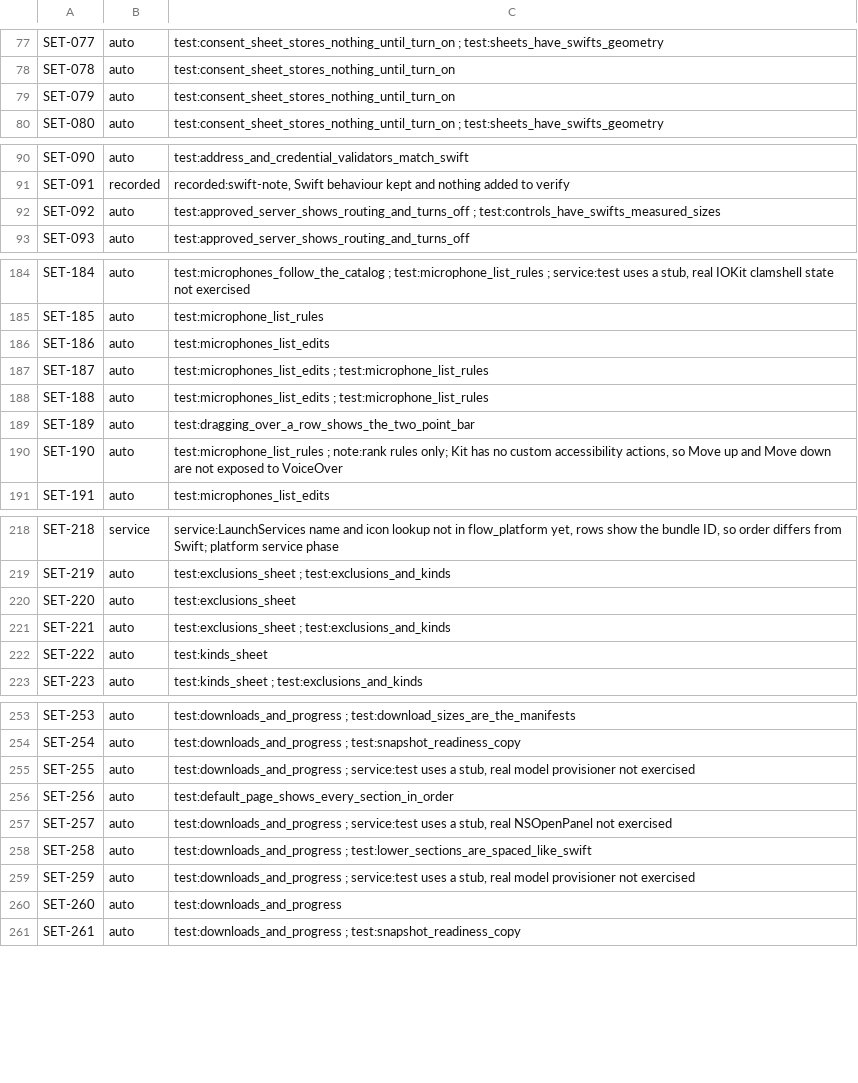
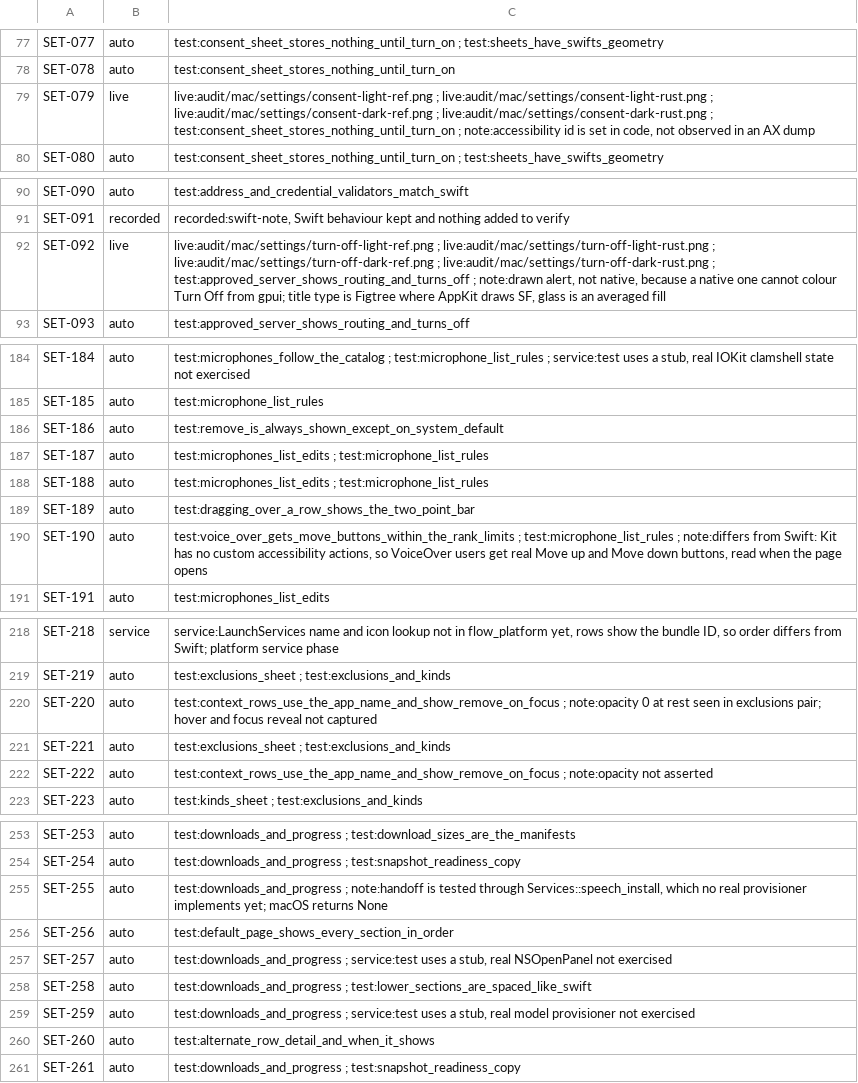
Before and after one commit to brunovskyoliver/local_flow, a TSV file: specs/024-gpui-desktop-views/inventory/status/03.tsv, drawn as a sheet; only a part is shown, gaps mark what is left out; the diff covers the shown part only.

```diff
--- a/specs/024-gpui-desktop-views/inventory/status/03.tsv
+++ b/specs/024-gpui-desktop-views/inventory/status/03.tsv
@@ -78,3 +78,3 @@ SET-077	auto	test:consent_sheet_stores_nothing_until_turn_on ; test:sheets_have_
 SET-078	auto	test:consent_sheet_stores_nothing_until_turn_on
-SET-079	auto	test:consent_sheet_stores_nothing_until_turn_on
+SET-079	live	live:audit/mac/settings/consent-light-ref.png ; live:audit/mac/settings/consent-light-rust.png ; live:audit/mac/settings/consent-dark-ref.png ; live:audit/mac/settings/consent-dark-rust.png ; test:consent_sheet_stores_nothing_until_turn_on ; note:accessibility id is set in code, not observed in an AX dump
 SET-080	auto	test:consent_sheet_stores_nothing_until_turn_on ; test:sheets_have_swifts_geometry
@@ -91,3 +91,3 @@ SET-090	auto	test:address_and_credential_validators_match_swift
 SET-091	recorded	recorded:swift-note, Swift behaviour kept and nothing added to verify
-SET-092	auto	test:approved_server_shows_routing_and_turns_off ; test:controls_have_swifts_measured_sizes
+SET-092	live	live:audit/mac/settings/turn-off-light-ref.png ; live:audit/mac/settings/turn-off-light-rust.png ; live:audit/mac/settings/turn-off-dark-ref.png ; live:audit/mac/settings/turn-off-dark-rust.png ; test:approved_server_shows_routing_and_turns_off ; note:drawn alert, not native, because a native one cannot colour Turn Off from gpui; title type is Figtree where AppKit draws SF, glass is an averaged fill
 SET-093	auto	test:approved_server_shows_routing_and_turns_off
@@ -185,3 +185,3 @@ SET-184	auto	test:microphones_follow_the_catalog ; test:microphone_list_rules ;
 SET-185	auto	test:microphone_list_rules
-SET-186	auto	test:microphones_list_edits
+SET-186	auto	test:remove_is_always_shown_except_on_system_default
 SET-187	auto	test:microphones_list_edits ; test:microphone_list_rules
@@ -189,3 +189,3 @@ SET-188	auto	test:microphones_list_edits ; test:microphone_list_rules
 SET-189	auto	test:dragging_over_a_row_shows_the_two_point_bar
-SET-190	auto	test:microphone_list_rules ; note:rank rules only; Kit has no custom accessibility actions, so Move up and Move down are not exposed to VoiceOver
+SET-190	auto	test:voice_over_gets_move_buttons_within_the_rank_limits ; test:microphone_list_rules ; note:differs from Swift: Kit has no custom accessibility actions, so VoiceOver users get real Move up and Move down buttons, read when the page opens
 SET-191	auto	test:microphones_list_edits
@@ -219,5 +219,5 @@ SET-218	service	service:LaunchServices name and icon lookup not in flow_platform
 SET-219	auto	test:exclusions_sheet ; test:exclusions_and_kinds
-SET-220	auto	test:exclusions_sheet
+SET-220	auto	test:context_rows_use_the_app_name_and_show_remove_on_focus ; note:opacity 0 at rest seen in exclusions pair; hover and focus reveal not captured
 SET-221	auto	test:exclusions_sheet ; test:exclusions_and_kinds
-SET-222	auto	test:kinds_sheet
+SET-222	auto	test:context_rows_use_the_app_name_and_show_remove_on_focus ; note:opacity not asserted
 SET-223	auto	test:kinds_sheet ; test:exclusions_and_kinds
@@ -254,3 +254,3 @@ SET-253	auto	test:downloads_and_progress ; test:download_sizes_are_the_manifests
 SET-254	auto	test:downloads_and_progress ; test:snapshot_readiness_copy
-SET-255	auto	test:downloads_and_progress ; service:test uses a stub, real model provisioner not exercised
+SET-255	auto	test:downloads_and_progress ; note:handoff is tested through Services::speech_install, which no real provisioner implements yet; macOS returns None
 SET-256	auto	test:default_page_shows_every_section_in_order
@@ -259,3 +259,3 @@ SET-258	auto	test:downloads_and_progress ; test:lower_sections_are_spaced_like_s
 SET-259	auto	test:downloads_and_progress ; service:test uses a stub, real model provisioner not exercised
-SET-260	auto	test:downloads_and_progress
+SET-260	auto	test:alternate_row_detail_and_when_it_shows
 SET-261	auto	test:downloads_and_progress ; test:snapshot_readiness_copy
```
Also changed, not shown: 11 edited cells elsewhere in this file, 9 other files.
